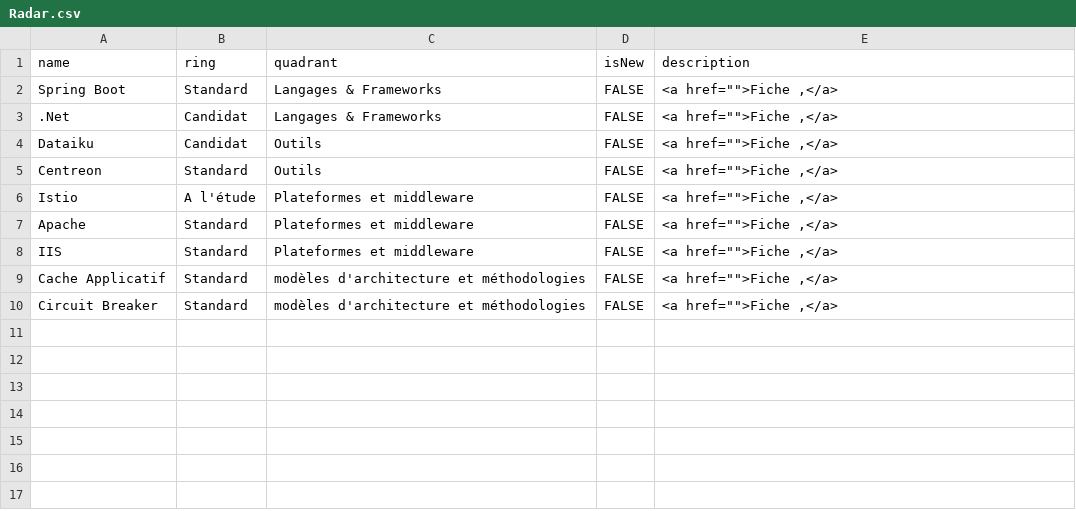
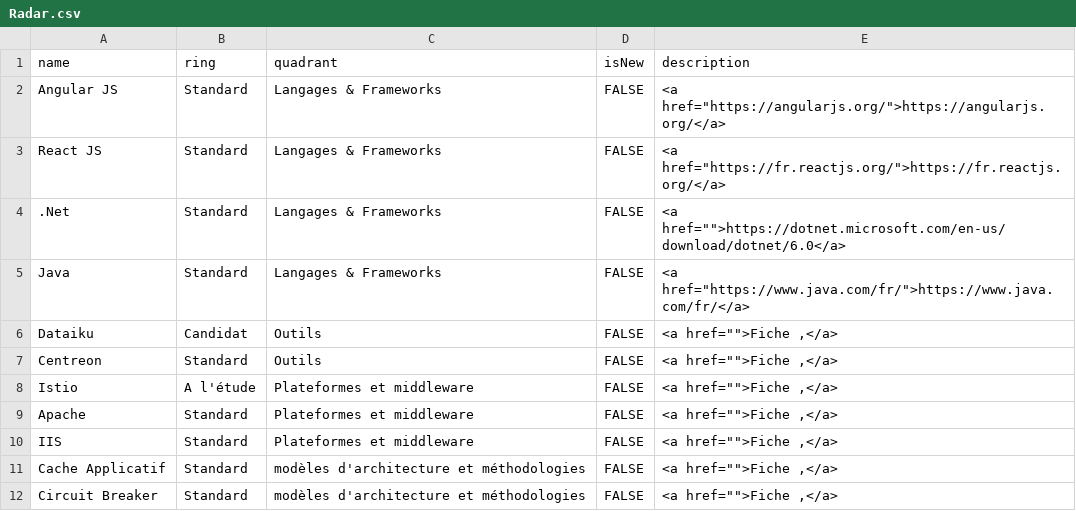
Before and after one commit to RenaudQuintin/RadarTechno, a CSV file: Radar.csv, drawn as a sheet.

Commit message:
Update Radar.csv

```diff
--- a/Radar.csv
+++ b/Radar.csv
@@ -1,4 +1,6 @@
 name,ring,quadrant,isNew,description
-Spring Boot,Standard,Langages & Frameworks,FALSE,"<a href="""">Fiche ,</a>"
-.Net,Candidat,Langages & Frameworks,FALSE,"<a href="""">Fiche ,</a>"
+Angular JS,Standard,Langages & Frameworks,FALSE,"<a href=""https://angularjs.org/"">https://angularjs.org/</a>"
+React JS,Standard,Langages & Frameworks,FALSE,"<a href=""https://fr.reactjs.org/"">https://fr.reactjs.org/</a>"
+.Net,Standard,Langages & Frameworks,FALSE,"<a href="""">https://dotnet.microsoft.com/en-us/download/dotnet/6.0</a>"
+Java,Standard,Langages & Frameworks,FALSE,"<a href=""https://www.java.com/fr/"">https://www.java.com/fr/</a>"
 Dataiku,Candidat,Outils,FALSE,"<a href="""">Fiche ,</a>"
```
